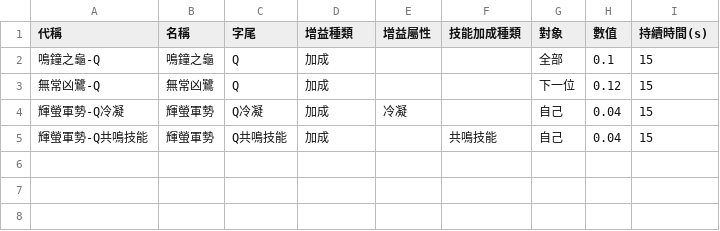
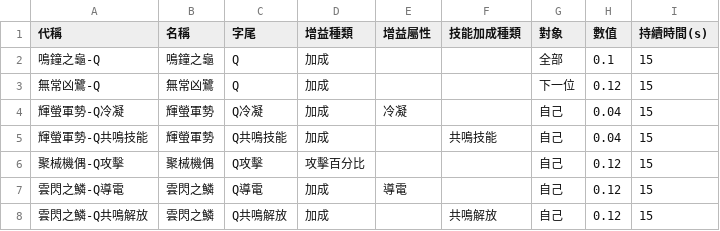
Before and after one commit to ZetsuBouKyo/WutheringWaves, a TSV file: data/v1/buff/echo.tsv, drawn as a sheet.

```diff
--- a/data/v1/buff/echo.tsv
+++ b/data/v1/buff/echo.tsv
@@ -5 +5,4 @@
 輝螢軍勢-Q共鳴技能	輝螢軍勢	Q共鳴技能	加成		共鳴技能	自己	0.04	15
+聚械機偶-Q攻擊	聚械機偶	Q攻擊	攻擊百分比			自己	0.12	15
+雲閃之鱗-Q導電	雲閃之鱗	Q導電	加成	導電		自己	0.12	15
+雲閃之鱗-Q共鳴解放	雲閃之鱗	Q共鳴解放	加成		共鳴解放	自己	0.12	15
```
Also changed, not shown: data/v1/buff/echo_sonata.tsv, data/v1/buff/resonator.tsv, 3 other files.
